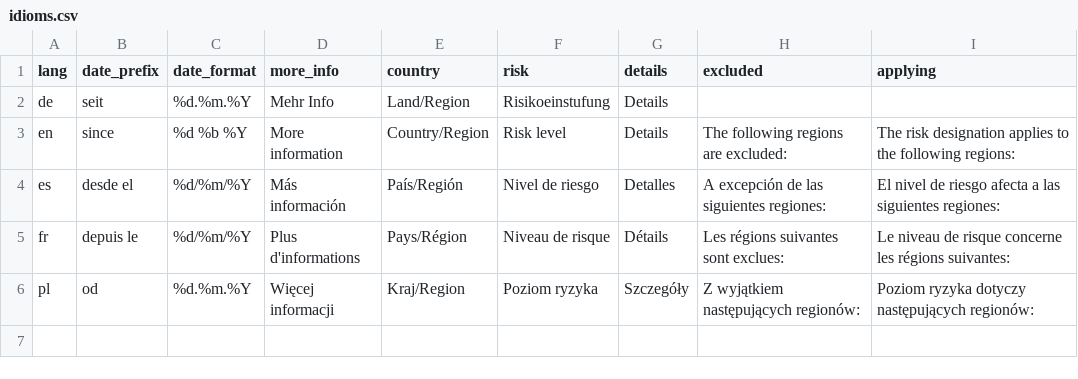
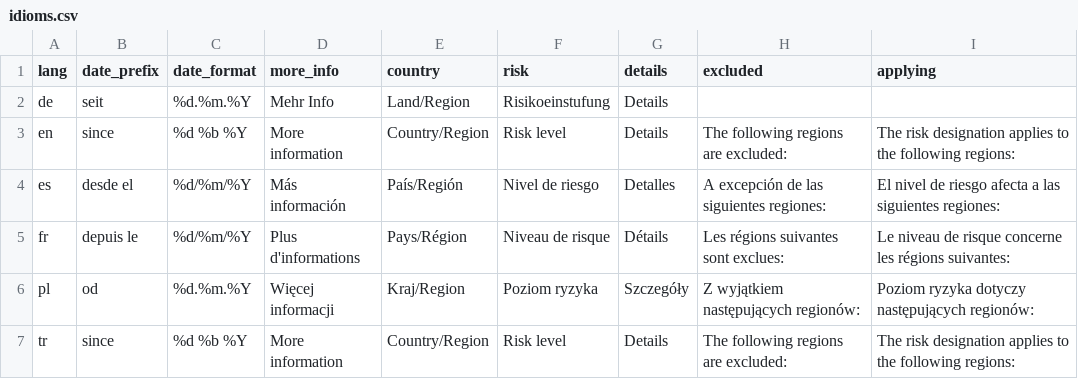
Before and after one commit to dieghernan/RKI-Corona-Atlas, a CSV file: assets/data/idioms.csv, drawn as a sheet; the diff names each change by its address in the sheet, - before the commit and + after, or states it on an @@ line.

Commit message:
Add Turkish template files and info

```diff
--- a/assets/data/idioms.csv
+++ b/assets/data/idioms.csv
+row 7: tr | since | %d %b %Y | More information | Country/Region | Risk level | Details | The following regions are excluded: | The risk designation applies to the following regions:
```
Also changed, not shown: assets/data/risk_level_code.csv, 1 other file.
